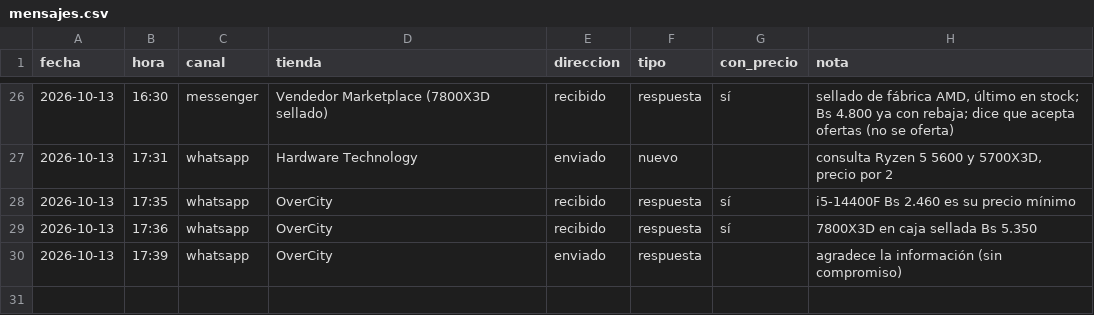
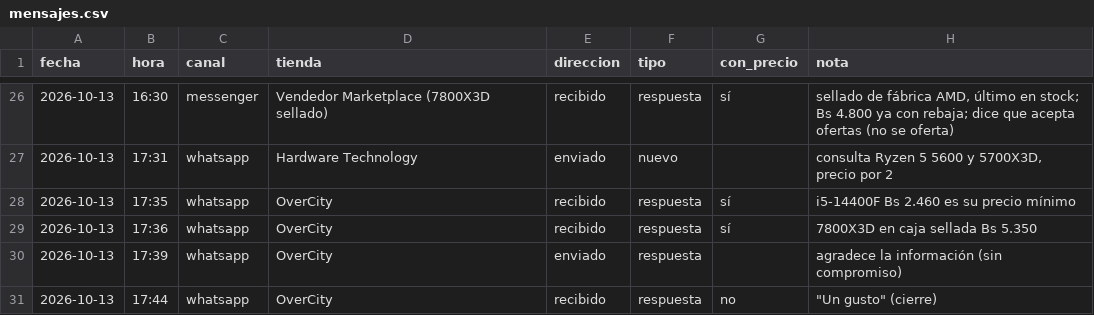
Before and after one commit to Santi491/Claude-, a CSV file: mensajes.csv, drawn as a sheet; only a part is shown, gaps mark what is left out; the diff names each change by its address in the sheet, - before the commit and + after, or states it on an @@ line.

```diff
--- a/mensajes.csv
+++ b/mensajes.csv
+row 31: 2026-10-13 | 17:44 | whatsapp | OverCity | recibido | respuesta | no | "Un gusto" (cierre)
```
Also changed, not shown: actividad.csv, metricas.csv, 2 other files.
